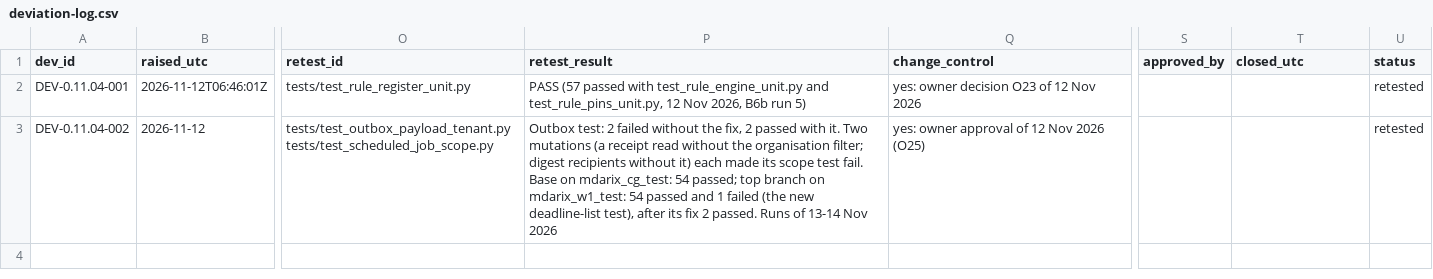
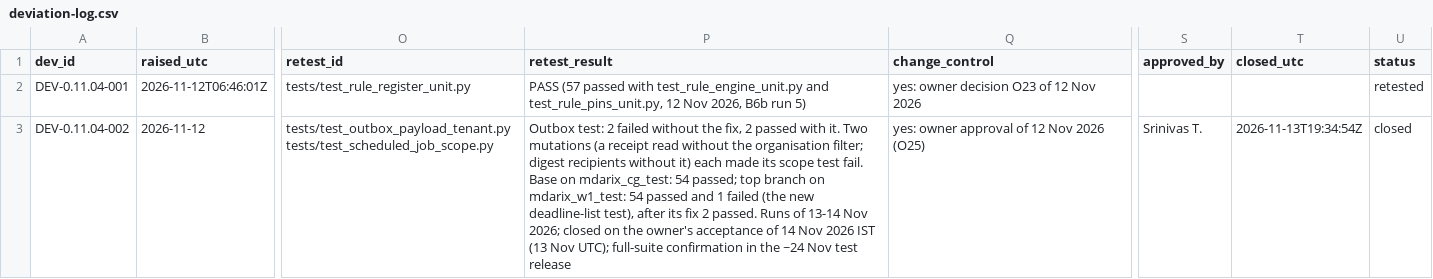
Before and after one commit to tsjharsha/MDARIX, a CSV file: docs/validation/deviation-log.csv, drawn as a sheet; only a part is shown, gaps mark what is left out; the diff names each change by its address in the sheet, - before the commit and + after, or states it on an @@ line.

```diff
--- a/docs/validation/deviation-log.csv
+++ b/docs/validation/deviation-log.csv
-P3 (retest_result): …13-14 Nov 2026
+P3 (retest_result): …13-14 Nov 2026; closed on the owner's acceptance of 14 Nov 2026 IST (13 Nov UTC); full-suite confirmation in the ~24 Nov test release
-S3 (approved_by): (empty)
+S3 (approved_by): Srinivas T.
-T3 (closed_utc): (empty)
+T3 (closed_utc): 2026-11-13T19:34:54Z
-U3 (status): retested
+U3 (status): closed
```
